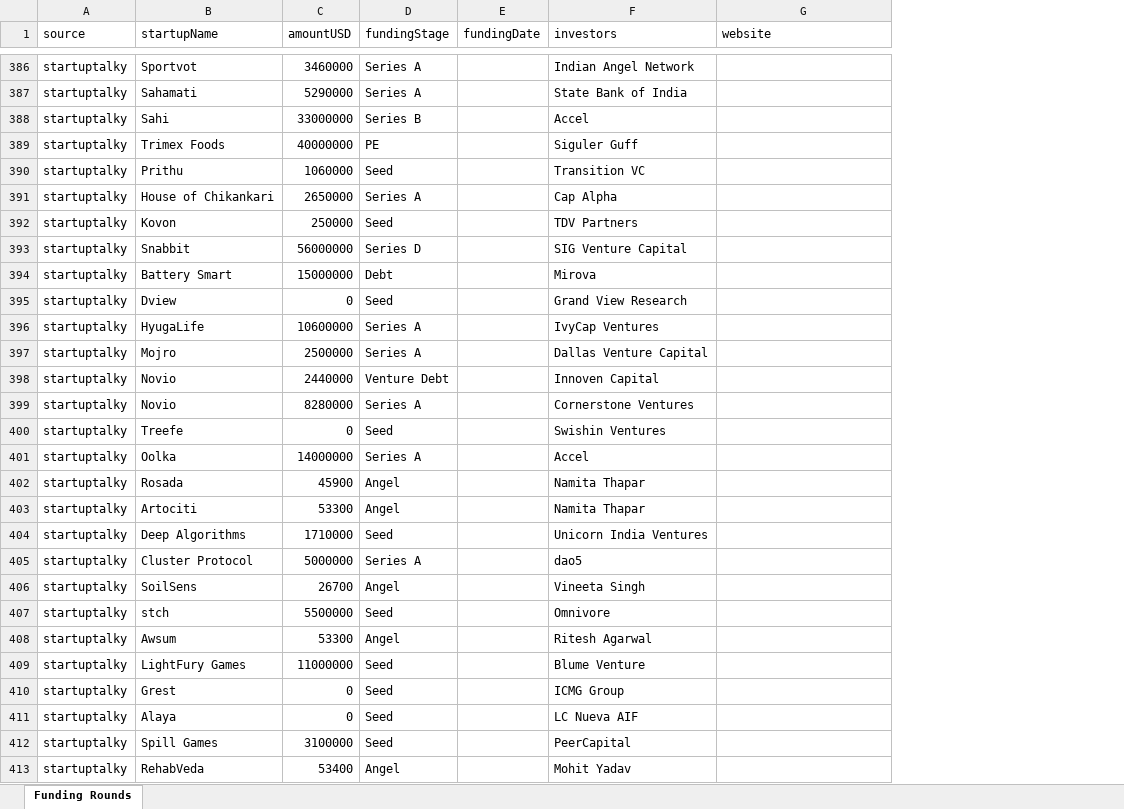
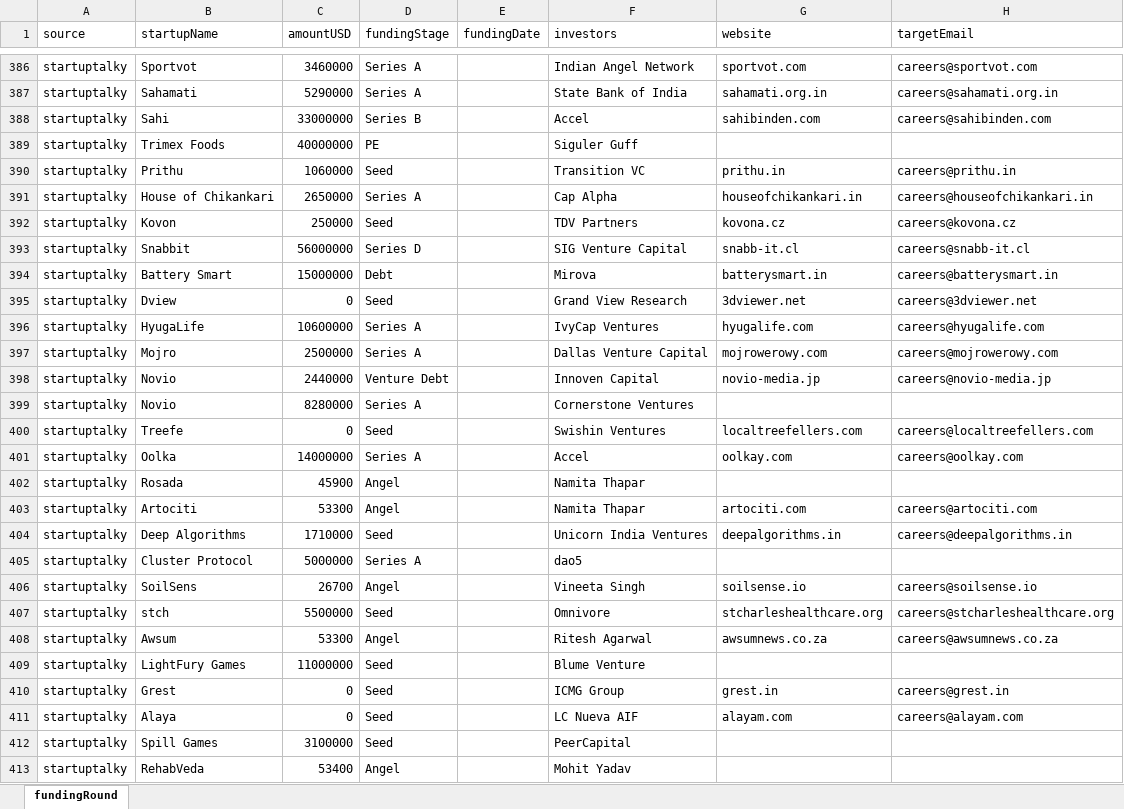
Before and after one commit to barathraj048/FundedStartupScraper, an Excel workbook: scrapers/output/Startup_Funding_Data03.xlsx, sheet fundingRound, drawn as a sheet; only a part is shown, gaps mark what is left out; values as stored, in another font and other column widths than the file's, no borders; the diff covers the shown part only; the diff names each change by its address in the sheet, - before the commit and + after, or states it on an @@ line.

```diff
--- a/scrapers/output/Startup_Funding_Data03.xlsx (sheet fundingRound)
+++ b/scrapers/output/Startup_Funding_Data03.xlsx (sheet fundingRound)
-sheet tab: Funding Rounds
+sheet tab: fundingRound
+column H (targetEmail), rows 386-411: careers@sportvot.com | careers@sahamati.org.in | careers@sahibinden.com |  | careers@prithu.in | careers@houseofchikankari.in | careers@kovona.cz | careers@snabb-it.cl | careers@batterysmart.in | careers@3dviewer.net | careers@hyugalife.com | careers@mojrowerowy.com | careers@novio-media.jp |  | careers@localtreefellers.com | careers@oolkay.com |  | careers@artociti.com | careers@deepalgorithms.in |  | careers@soilsense.io | careers@stcharleshealthcare.org | careers@awsumnews.co.za |  | careers@grest.in | careers@alayam.com
-G386 (website): (empty)
+G386 (website): sportvot.com
-G387 (website): (empty)
+G387 (website): sahamati.org.in
-G388 (website): (empty)
+G388 (website): sahibinden.com
-G390 (website): (empty)
+G390 (website): prithu.in
-G391 (website): (empty)
+G391 (website): houseofchikankari.in
-G392 (website): (empty)
+G392 (website): kovona.cz
-G393 (website): (empty)
+G393 (website): snabb-it.cl
-G394 (website): (empty)
+G394 (website): batterysmart.in
-G395 (website): (empty)
+G395 (website): 3dviewer.net
-G396 (website): (empty)
+G396 (website): hyugalife.com
-G397 (website): (empty)
+G397 (website): mojrowerowy.com
-G398 (website): (empty)
+G398 (website): novio-media.jp
-G400 (website): (empty)
+G400 (website): localtreefellers.com
-G401 (website): (empty)
+G401 (website): oolkay.com
-G403 (website): (empty)
+G403 (website): artociti.com
-G404 (website): (empty)
+G404 (website): deepalgorithms.in
-G406 (website): (empty)
+G406 (website): soilsense.io
-G407 (website): (empty)
+G407 (website): stcharleshealthcare.org
-G408 (website): (empty)
+G408 (website): awsumnews.co.za
-G410 (website): (empty)
+G410 (website): grest.in
-G411 (website): (empty)
+G411 (website): alayam.com
```
Also changed, not shown: 298 edited cells elsewhere in this sheet, 12 other files.
